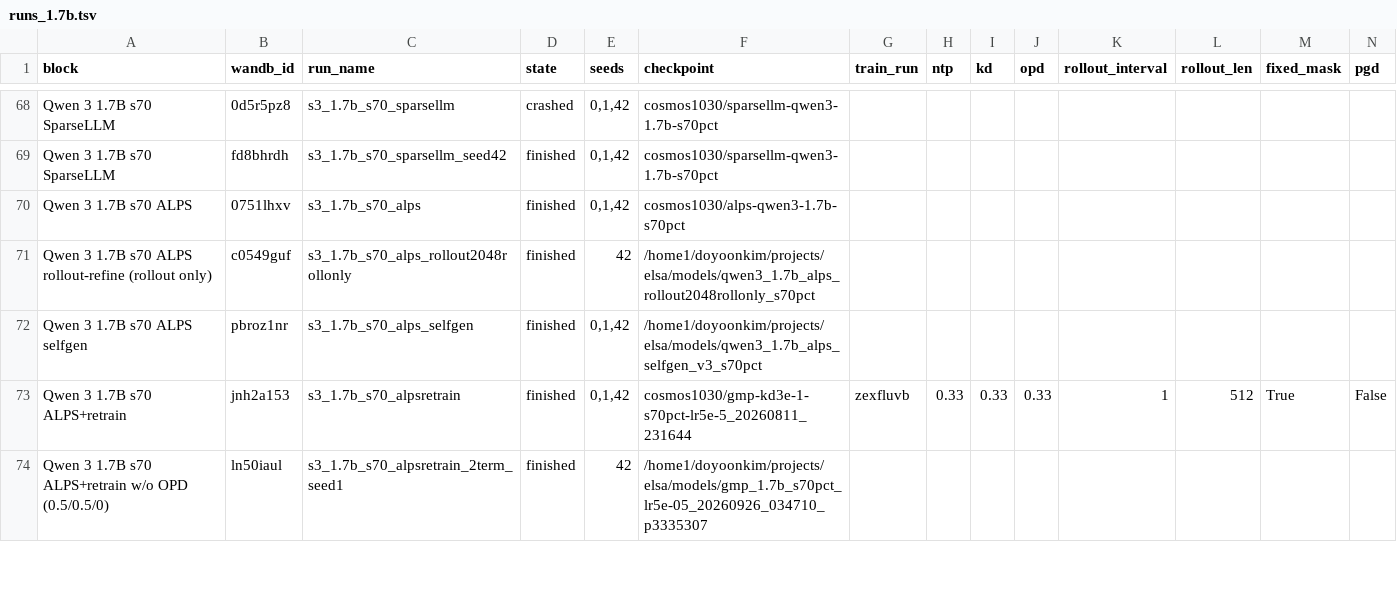
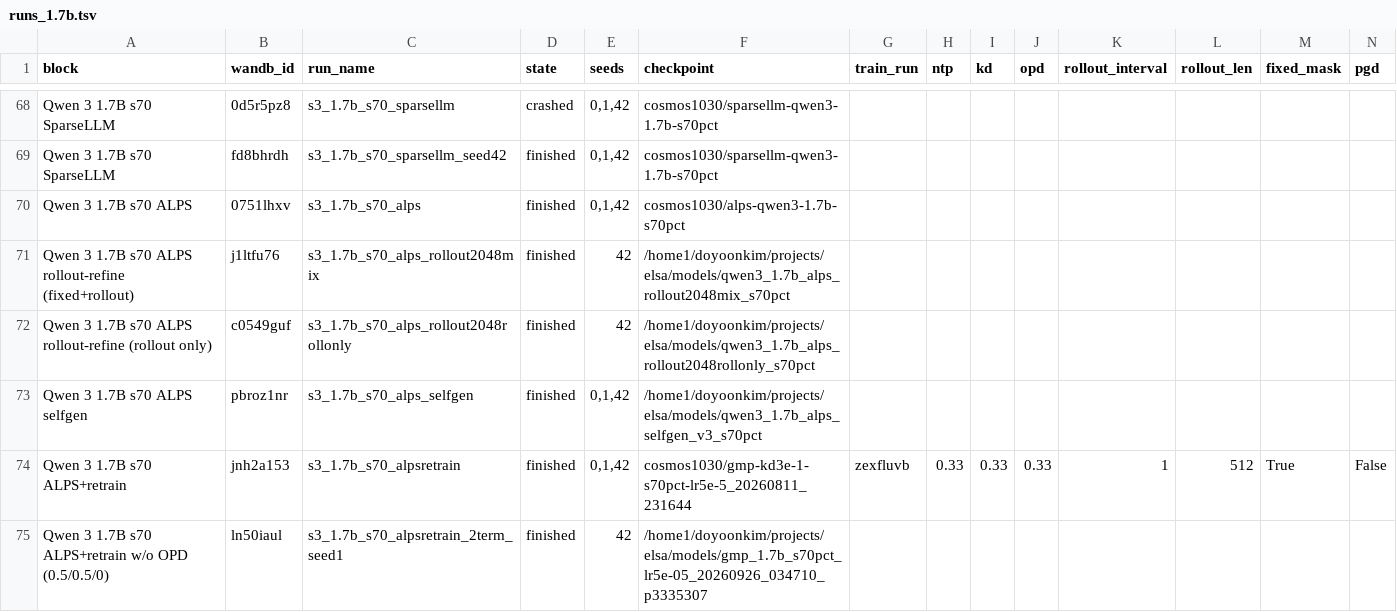
Before and after one commit to cosmos1030/onpolicyelsa_code, a TSV file: long_tsv_results/1.7b/runs_1.7b.tsv, drawn as a sheet; only a part is shown, gaps mark what is left out; rows hold the shown columns only; the diff names each change by its address in the sheet, - before the commit and + after, or states it on an @@ line.

```diff
--- a/long_tsv_results/1.7b/runs_1.7b.tsv
+++ b/long_tsv_results/1.7b/runs_1.7b.tsv
+row 71: Qwen 3 1.7B s70 ALPS rollout-refine (fixed+rollout) | j1ltfu76 | s3_1.7b_s70_alps_rollout2048mix | finished | 42 | /home1/doyoonkim/projects/elsa/models/qwen3_1.7b_alps_rollout2048mix_s70pct
```
Also changed, not shown: long_tsv_results/1.7b/long_results_1.7b.tsv, long_tsv_results/4b/long_results_4b.tsv, 3 other files.
